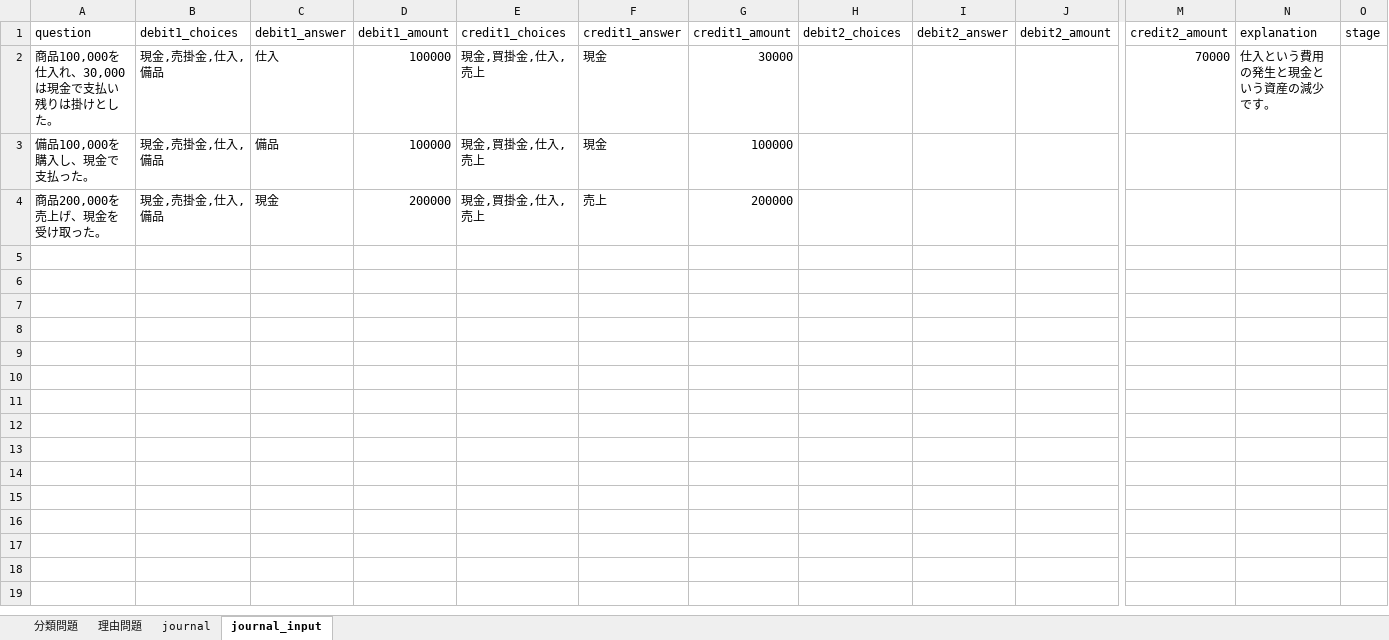
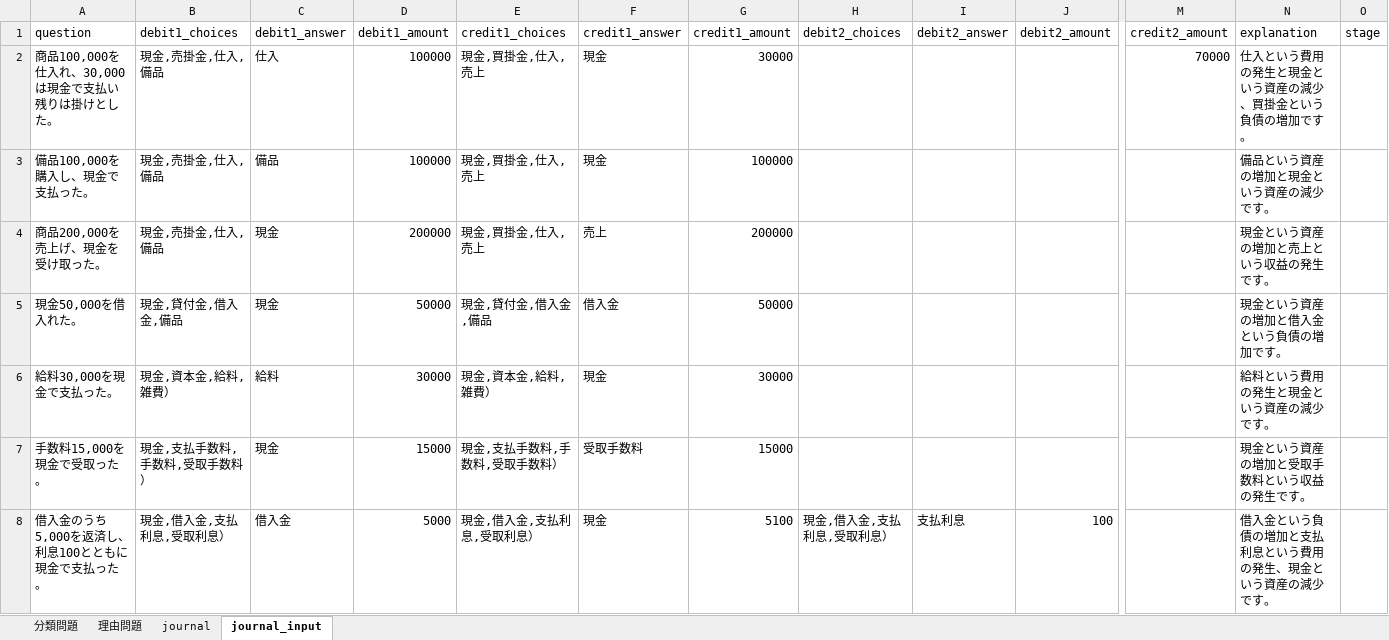
Before and after one commit to torajonosuke/bokiapp, an Excel workbook: material_boki3.xlsx, sheet journal_input, drawn as a sheet; only a part is shown, gaps mark what is left out; values as stored, in another font and other column widths than the file's, no borders; rows hold the shown columns only; the diff names each change by its address in the sheet, - before the commit and + after, or states it on an @@ line.

Commit message:
journalupdate

```diff
--- a/material_boki3.xlsx (sheet journal_input)
+++ b/material_boki3.xlsx (sheet journal_input)
-N2 (explanation): 仕入という費用の発生と現金という資産の減少です。
+N2 (explanation): 仕入という費用の発生と現金という資産の減少、買掛金という負債の増加です。
-N3 (explanation): (empty)
+N3 (explanation): 備品という資産の増加と現金という資産の減少です。
-N4 (explanation): (empty)
+N4 (explanation): 現金という資産の増加と売上という収益の発生です。
+row 5: 現金50,000を借入れた。 | 現金,貸付金,借入金,備品 | 現金 | 50000 | 現金,貸付金,借入金,備品 | 借入金 | 50000 |  |  |  |  | 現金という資産の増加と借入金という負債の増加です。
+row 6: 給料30,000を現金で支払った。 | 現金,資本金,給料,雑費） | 給料 | 30000 | 現金,資本金,給料,雑費） | 現金 | 30000 |  |  |  |  | 給料という費用の発生と現金という資産の減少です。
+row 7: 手数料15,000を現金で受取った。 | 現金,支払手数料,手数料,受取手数料） | 現金 | 15000 | 現金,支払手数料,手数料,受取手数料） | 受取手数料 | 15000 |  |  |  |  | 現金という資産の増加と受取手数料という収益の発生です。
+row 8: 借入金のうち5,000を返済し、利息100とともに現金で支払った。 | 現金,借入金,支払利息,受取利息） | 借入金 | 5000 | 現金,借入金,支払利息,受取利息） | 現金 | 5100 | 現金,借入金,支払利息,受取利息） | 支払利息 | 100 |  | 借入金という負債の増加と支払利息という費用の発生、現金という資産の減少です。
```
Also changed, not shown: sheet 理由問題, 1 other file.
